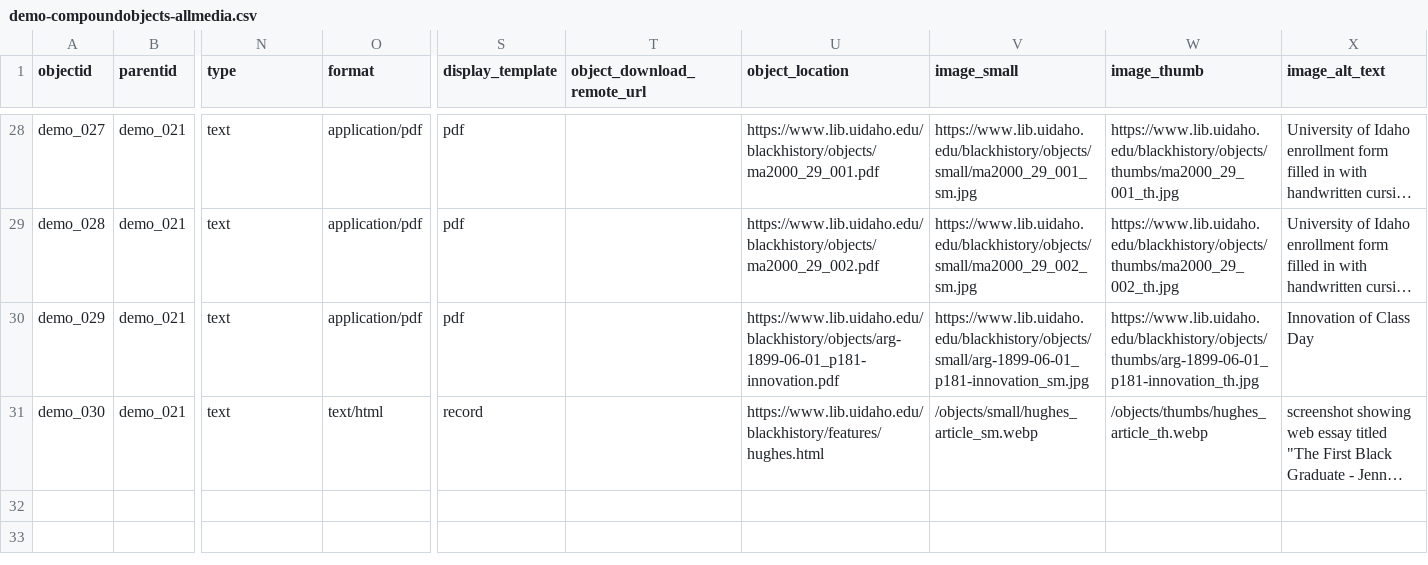
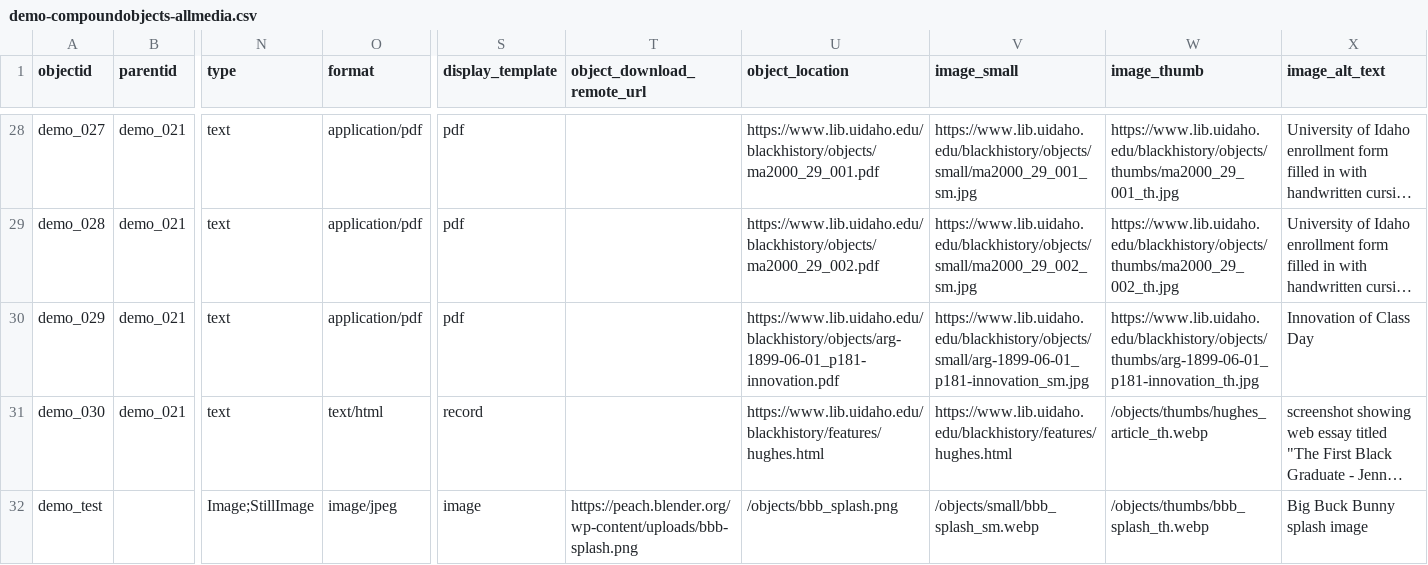
Before and after one commit to sfu-dhil/collectionbuilder-docker, a CSV file: demo/_data/demo-compoundobjects-allmedia.csv, drawn as a sheet; only a part is shown, gaps mark what is left out; long unchanged cells end in …; rows hold the shown columns only; the diff names each change by its address in the sheet, - before the commit and + after, or states it on an @@ line.

```diff
--- a/demo/_data/demo-compoundobjects-allmedia.csv
+++ b/demo/_data/demo-compoundobjects-allmedia.csv
-V31 (image_small): /objects/small/hughes_article_sm.webp
+V31 (image_small): https://www.lib.uidaho.edu/blackhistory/features/hughes.html
+row 32: demo_test |  | Image;StillImage | image/jpeg | image | https://peach.blender.org/wp-content/uploads/bbb-splash.png | /objects/bbb_splash.png | /objects/small/bbb_splash_sm.webp | /objects/thumbs/bbb_splash_th.webp | Big Buck Bunny splash image
```
Also changed, not shown: demo/objects/object_list.csv, 3 other files.
